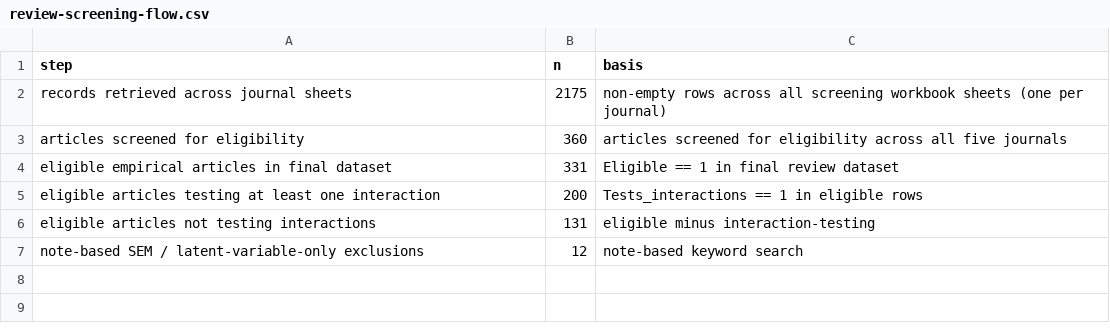
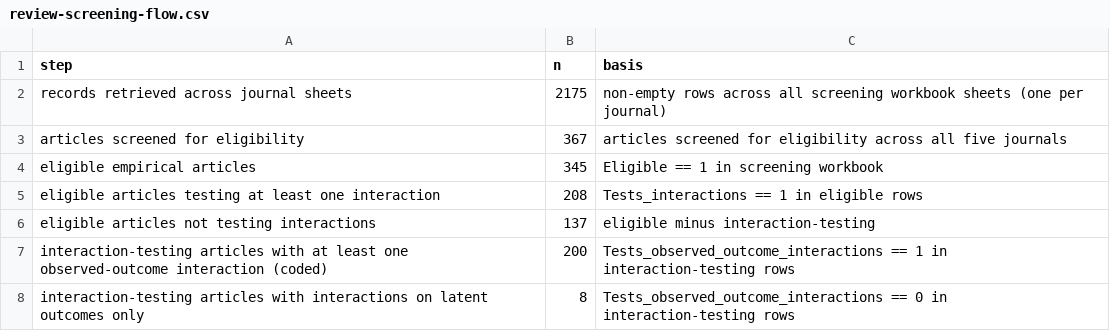
Before and after one commit to EnricoToffalini/Most_interactions_are_wrong, a CSV file: tables/review-screening-flow.csv, drawn as a sheet.

```diff
--- a/tables/review-screening-flow.csv
+++ b/tables/review-screening-flow.csv
@@ -2,6 +2,7 @@
 "records retrieved across journal sheets",2175,"non-empty rows across all screening workbook sheets (one per journal)"
-"articles screened for eligibility",360,"articles screened for eligibility across all five journals"
-"eligible empirical articles in final dataset",331,"Eligible == 1 in final review dataset"
-"eligible articles testing at least one interaction",200,"Tests_interactions == 1 in eligible rows"
-"eligible articles not testing interactions",131,"eligible minus interaction-testing"
-"note-based SEM / latent-variable-only exclusions",12,"note-based keyword search"
+"articles screened for eligibility",367,"articles screened for eligibility across all five journals"
+"eligible empirical articles",345,"Eligible == 1 in screening workbook"
+"eligible articles testing at least one interaction",208,"Tests_interactions == 1 in eligible rows"
+"eligible articles not testing interactions",137,"eligible minus interaction-testing"
+"interaction-testing articles with at least one observed-outcome interaction (coded)",200,"Tests_observed_outcome_interactions == 1 in interaction-testing rows"
+"interaction-testing articles with interactions on latent outcomes only",8,"Tests_observed_outcome_interactions == 0 in interaction-testing rows"
```
Also changed, not shown: tables/review-by-journal.csv, tables/review-summary.csv, 8 other files.
